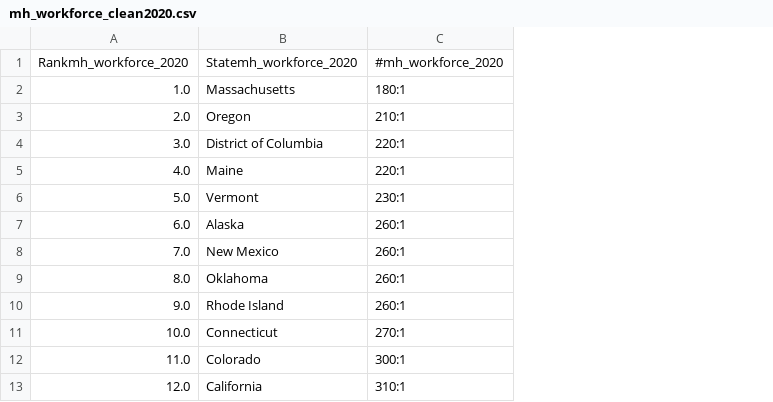
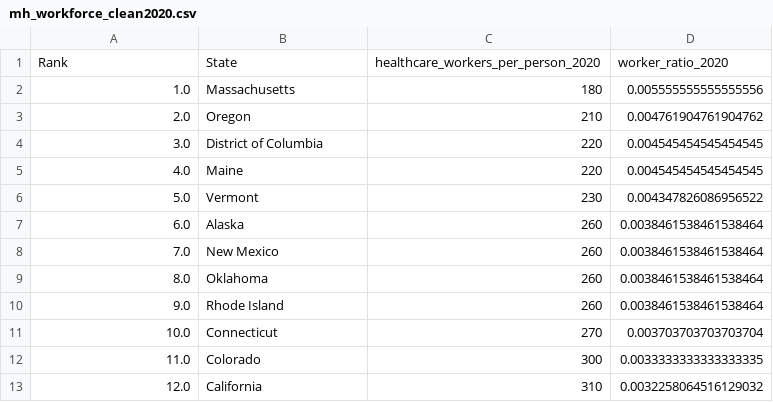
Before and after one commit to NoahToomeyBC/project-vu, a CSV file: resources/mh_workforce_clean2020.csv, drawn as a sheet; only a part is shown; removed rows and columns are numbered as before the commit, all else as after; the diff names each change by its address in the sheet, - before the commit and + after, or states it on an @@ line.

Commit message:
Renamed columns and made state column standardized

```diff
--- a/resources/mh_workforce_clean2020.csv
+++ b/resources/mh_workforce_clean2020.csv
-column C, rows 2-13: 180:1 | 210:1 | 220:1 | 220:1 | 230:1 | 260:1 | 260:1 | 260:1 | 260:1 | 270:1 | 300:1 | 310:1
+column C, rows 2-13: 180 | 210 | 220 | 220 | 230 | 260 | 260 | 260 | 260 | 270 | 300 | 310
+column D, rows 2-13: 0.005555555555555556 | 0.004761904761904762 | 0.004545454545454545 | 0.004545454545454545 | 0.004347826086956522 | 0.0038461538461538464 | 0.0038461538461538464 | 0.0038461538461538464 | 0.0038461538461538464 | 0.003703703703703704 | 0.0033333333333333335 | 0.0032258064516129032
-row 1: Rankmh_workforce_2020 | Statemh_workforce_2020 | #mh_workforce_2020
+row 1: Rank | State | healthcare_workers_per_person_2020 | worker_ratio_2020
```
Also changed, not shown: resources/adult_access2020.csv, resources/adult_uninsured2020.csv, 21 other files.
